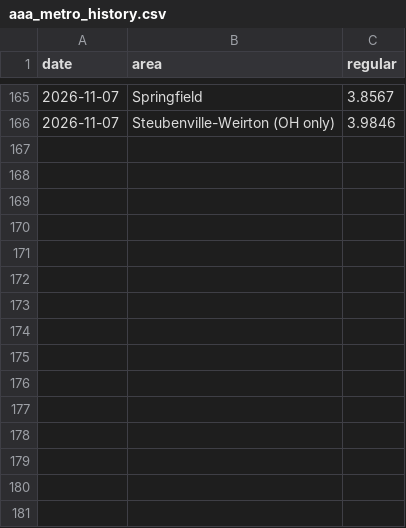
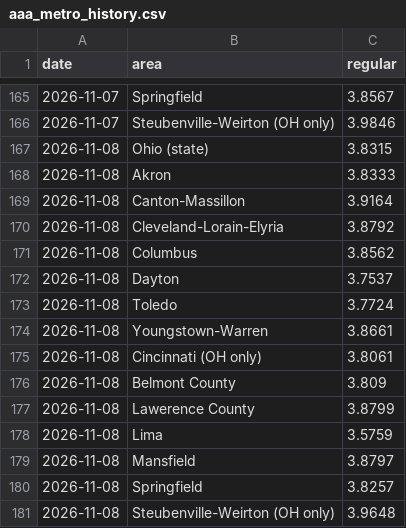
Before and after one commit to bobzombers-hash/ohio-gas-forecast, a CSV file: data/aaa_metro_history.csv, drawn as a sheet; only a part is shown, gaps mark what is left out; the diff names each change by its address in the sheet, - before the commit and + after, or states it on an @@ line.

```diff
--- a/data/aaa_metro_history.csv
+++ b/data/aaa_metro_history.csv
+row 167: 2026-11-08 | Ohio (state) | 3.8315
+row 168: 2026-11-08 | Akron | 3.8333
+row 169: 2026-11-08 | Canton-Massillon | 3.9164
+row 170: 2026-11-08 | Cleveland-Lorain-Elyria | 3.8792
+row 171: 2026-11-08 | Columbus | 3.8562
+row 172: 2026-11-08 | Dayton | 3.7537
+row 173: 2026-11-08 | Toledo | 3.7724
+row 174: 2026-11-08 | Youngstown-Warren | 3.8661
+row 175: 2026-11-08 | Cincinnati (OH only) | 3.8061
+row 176: 2026-11-08 | Belmont County | 3.809
+row 177: 2026-11-08 | Lawerence County | 3.8799
+row 178: 2026-11-08 | Lima | 3.5759
+row 179: 2026-11-08 | Mansfield | 3.8797
+row 180: 2026-11-08 | Springfield | 3.8257
+row 181: 2026-11-08 | Steubenville-Weirton (OH only) | 3.9648
```
Also changed, not shown: 1 other file.
